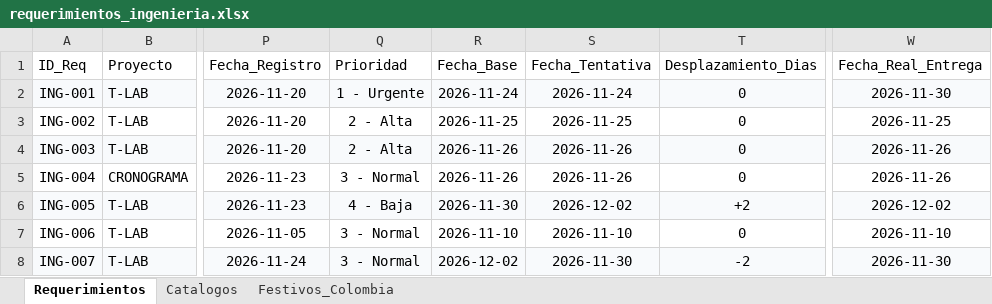
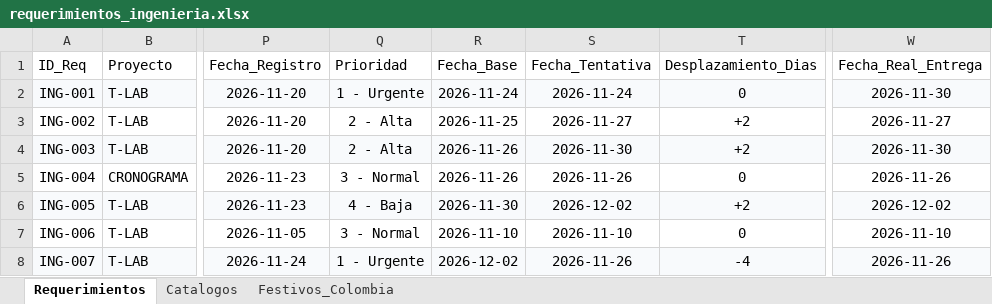
Before and after one commit to morenomolinasamantha-wq/control-avance-ingenieria, an Excel workbook: requerimientos_ingenieria.xlsx, sheet Requerimientos, drawn as a sheet; only a part is shown, gaps mark what is left out; values as stored, in another font and other column widths than the file's, no borders; the diff names each change by its address in the sheet, - before the commit and + after, or states it on an @@ line.

Commit message:
[skip ci] Actualizar requerimientos_ingenieria.xlsx desde tablero web

```diff
--- a/requerimientos_ingenieria.xlsx (sheet Requerimientos)
+++ b/requerimientos_ingenieria.xlsx (sheet Requerimientos)
-S3 (Fecha_Tentativa): 2026-11-25
+S3 (Fecha_Tentativa): 2026-11-27
-T3:T4 (Desplazamiento_Dias): 0
+T3:T4 (Desplazamiento_Dias): +2
-W3 (Fecha_Real_Entrega): 2026-11-25
+W3 (Fecha_Real_Entrega): 2026-11-27
-S4 (Fecha_Tentativa): 2026-11-26
+S4 (Fecha_Tentativa): 2026-11-30
-W4 (Fecha_Real_Entrega): 2026-11-26
+W4 (Fecha_Real_Entrega): 2026-11-30
-Q8 (Prioridad): 3 - Normal
+Q8 (Prioridad): 1 - Urgente
-S8 (Fecha_Tentativa): 2026-11-30
+S8 (Fecha_Tentativa): 2026-11-26
-T8 (Desplazamiento_Dias): -2
+T8 (Desplazamiento_Dias): -4
-W8 (Fecha_Real_Entrega): 2026-11-30
+W8 (Fecha_Real_Entrega): 2026-11-26
```
